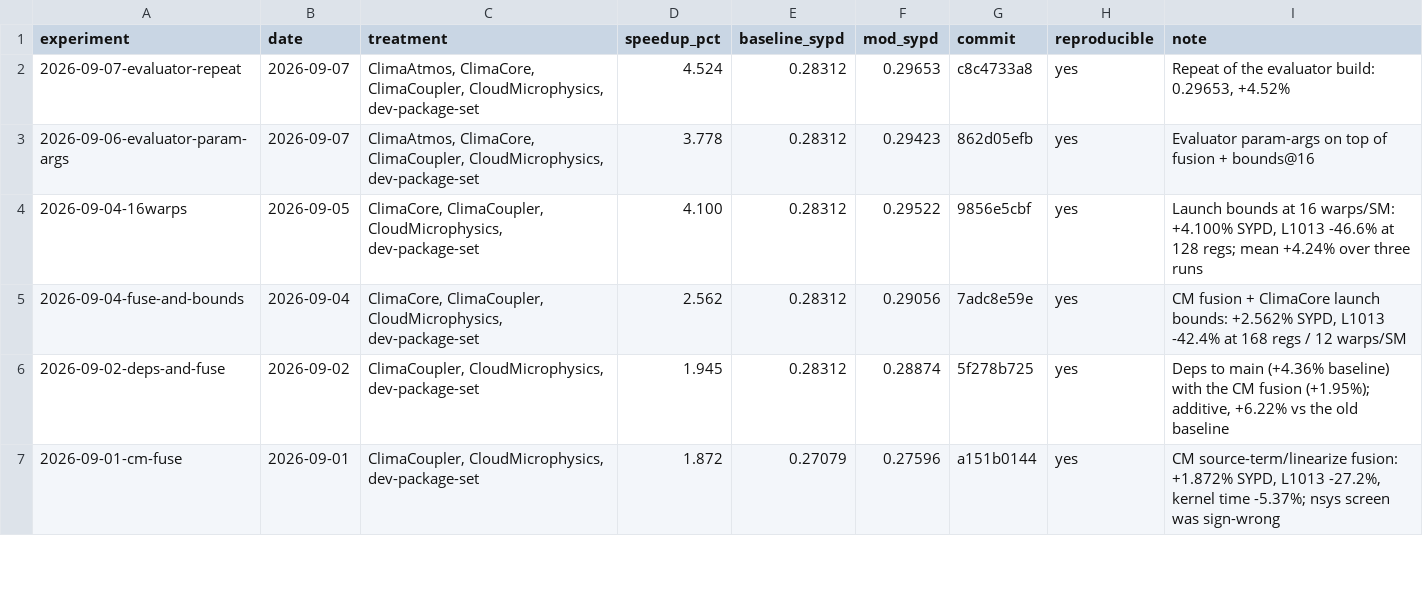
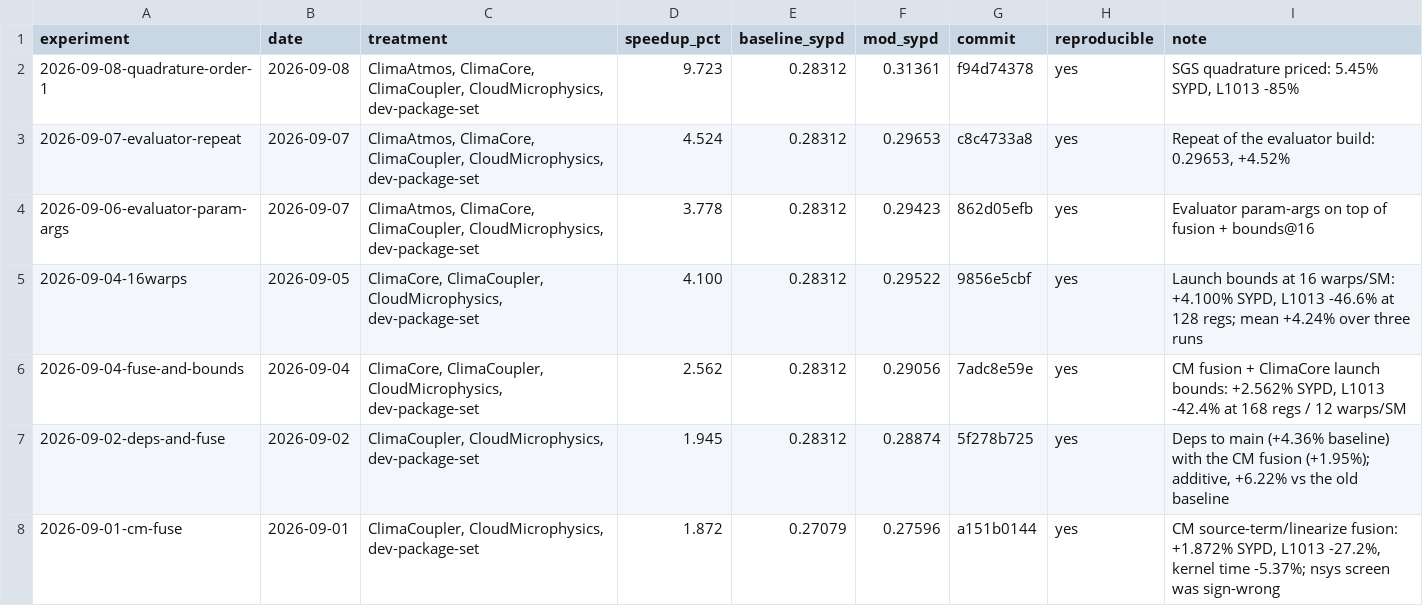
Before and after one commit to petebachant/clima-gpu-profiling, a CSV file: experiments.csv, drawn as a sheet; only a part is shown.

Commit message:
Reprice the SGS quadrature at 5.45% and fix the stale evidence
The science question's headline number was 7.93%, measured on a stack whose
baseline was 0.27596 -- never tagged, and its evidence pointed at
results/summary.json key mod.sypd, which every pipeline run overwrites. By
2026-09-08 that file described an unrelated run, so the biggest lever in the
project had no reproducible backing.

Now measured and tagged on the current stack:

  nine-point (shipped)   0.29653   L1013 140.1 ms
  collapsed to one point 0.31361   L1013  20.9 ms   +5.45%, -85%

Both numbers are real; they were taken against different stacks, and the cost
fell because the kernel has since been optimised. 5.45% is what remains on the
table for the science decision, and it is still larger than every code
optimisation in this project combined.

Evidence now cites experiments.csv and the tag rather than a regenerated
artefact -- which is the general fix: cite a tag, never an output a later run
rewrites.

```diff
--- a/experiments.csv
+++ b/experiments.csv
@@ -1,2 +1,3 @@
 experiment,date,treatment,speedup_pct,baseline_sypd,mod_sypd,commit,reproducible,note
+2026-09-08-quadrature-order-1,2026-09-08,"ClimaAtmos, ClimaCore, ClimaCoupler, CloudMicrophysics, dev-package-set",9.723,0.28312,0.31361,f94d74378,yes,"SGS quadrature priced: 5.45% SYPD, L1013 -85%"
 2026-09-07-evaluator-repeat,2026-09-07,"ClimaAtmos, ClimaCore, ClimaCoupler, CloudMicrophysics, dev-package-set",4.524,0.28312,0.29653,c8c4733a8,yes,"Repeat of the evaluator build: 0.29653, +4.52%"
```
Also changed, not shown: 4 other files.
